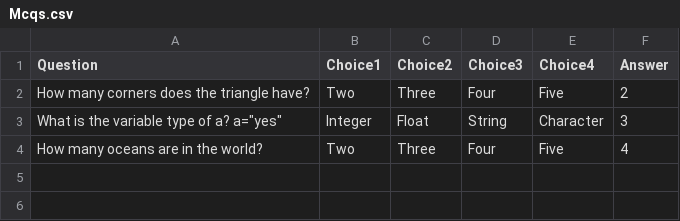
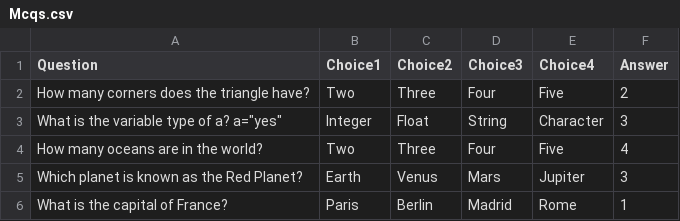
Before and after one commit to dipti-55/Hand-Gesture-Controlled-Quiz-Game, a CSV file: Mcqs.csv, drawn as a sheet; the diff names each change by its address in the sheet, - before the commit and + after, or states it on an @@ line.

```diff
--- a/Mcqs.csv
+++ b/Mcqs.csv
+row 5: Which planet is known as the Red Planet? | Earth | Venus | Mars | Jupiter | 3
+row 6: What is the capital of France? | Paris | Berlin | Madrid | Rome | 1
```
Also changed, not shown: 2 other files.
